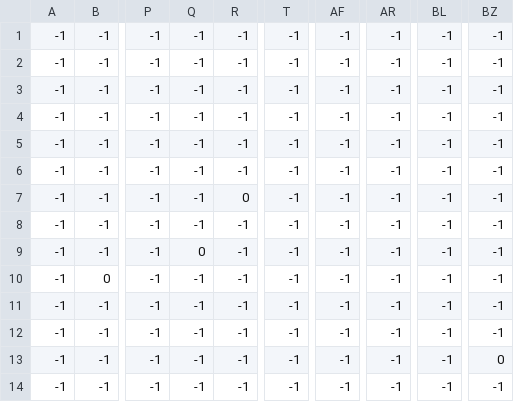
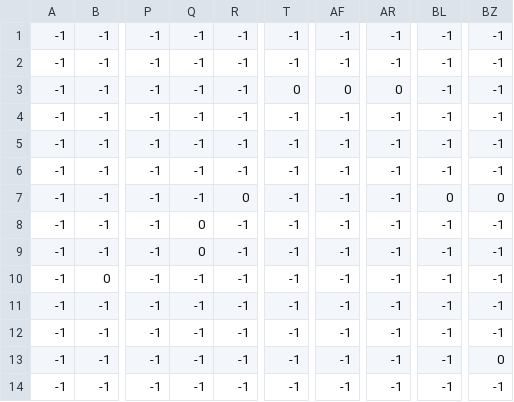
Before and after one commit to mquangdo/GameProject, a CSV file: AdventureInSwamp/1/level_1_boundarie.csv, drawn as a sheet; only a part is shown, gaps mark what is left out; the diff names each change by its address in the sheet, - before the commit and + after, or states it on an @@ line.

```diff
--- a/AdventureInSwamp/1/level_1_boundarie.csv
+++ b/AdventureInSwamp/1/level_1_boundarie.csv
-T3: -1
+T3: 0
-AF3: -1
+AF3: 0
-AR3: -1
+AR3: 0
-BL7: -1
+BL7: 0
-BZ7: -1
+BZ7: 0
-Q8: -1
+Q8: 0
```
Also changed, not shown: AdventureInSwamp/1/level_1_terrain.csv, 29 other files.
